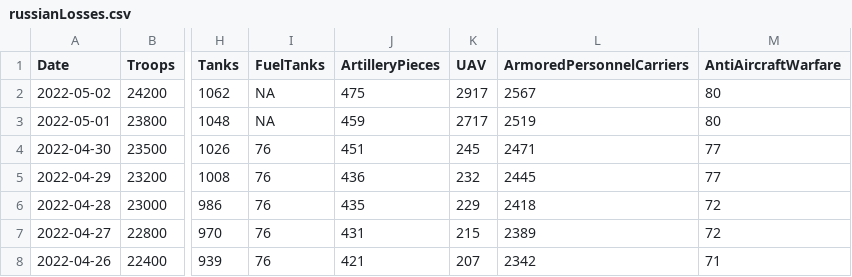
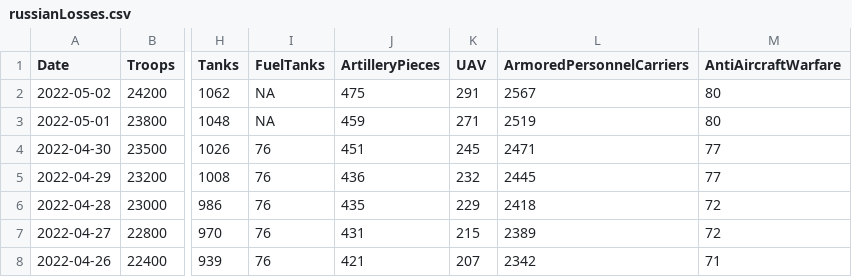
Before and after one commit to QuelTizioLi/WarData, a CSV file: data/russianLosses.csv, drawn as a sheet; only a part is shown, gaps mark what is left out; the diff names each change by its address in the sheet, - before the commit and + after, or states it on an @@ line.

Commit message:
Update russianLosses.csv

```diff
--- a/data/russianLosses.csv
+++ b/data/russianLosses.csv
-K2 (UAV): 2917
+K2 (UAV): 291
-K3 (UAV): 2717
+K3 (UAV): 271
```
